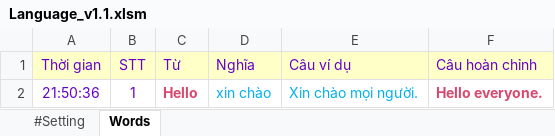
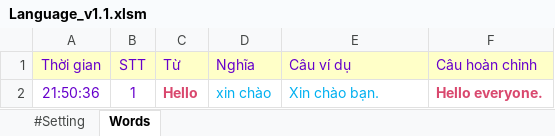
Before and after one commit to tuyennv216/Highlight, an Excel workbook: Language_v1.1.xlsm, sheet Words, drawn as a sheet; values as stored, in another font and other column widths than the file's, no borders; the diff names each change by its address in the sheet, - before the commit and + after, or states it on an @@ line.

Commit message:
update files

```diff
--- a/Language_v1.1.xlsm (sheet Words)
+++ b/Language_v1.1.xlsm (sheet Words)
-E2 (Câu ví dụ): Xin chào mọi người.
+E2 (Câu ví dụ): Xin chào bạn.
```
